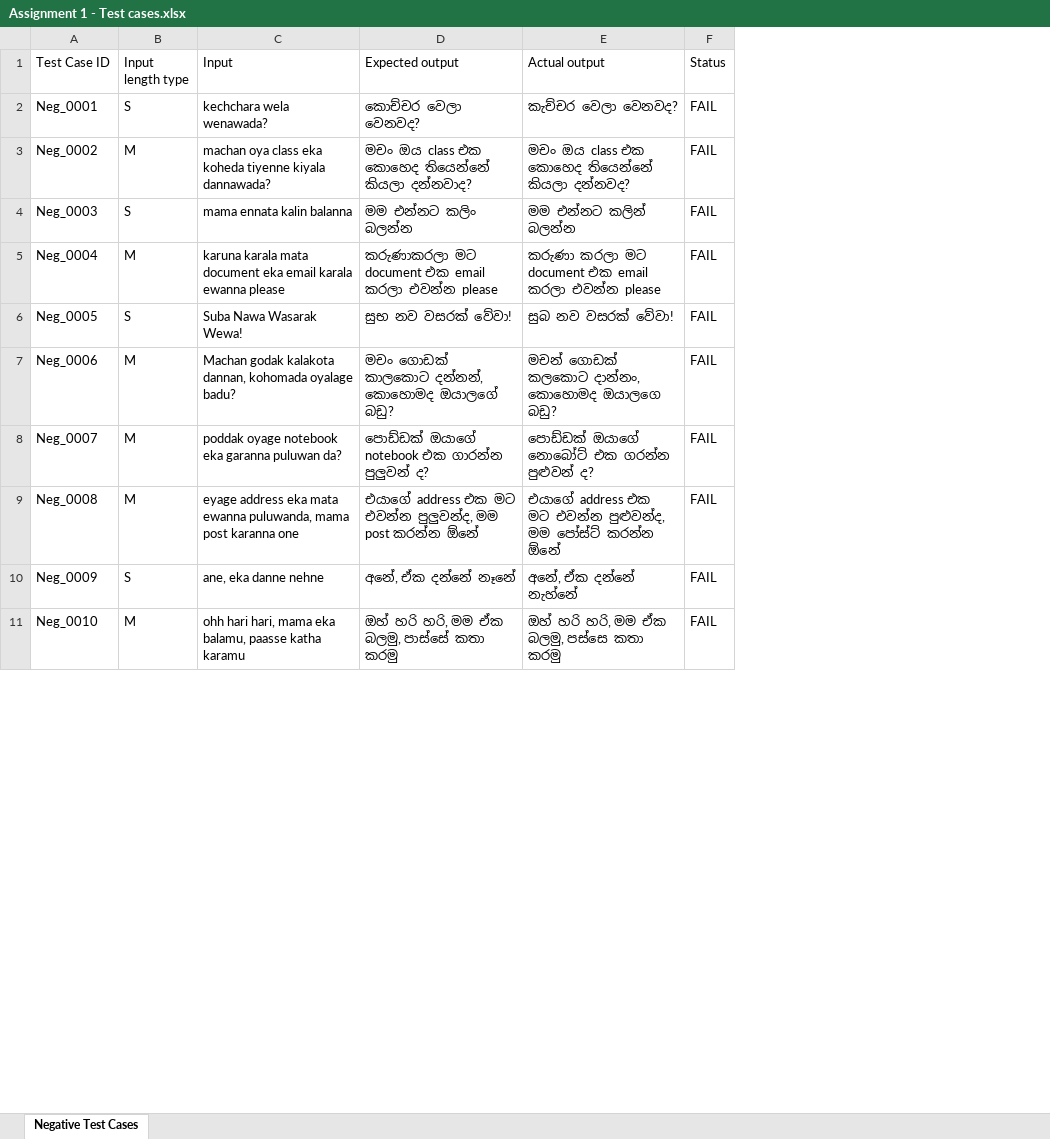
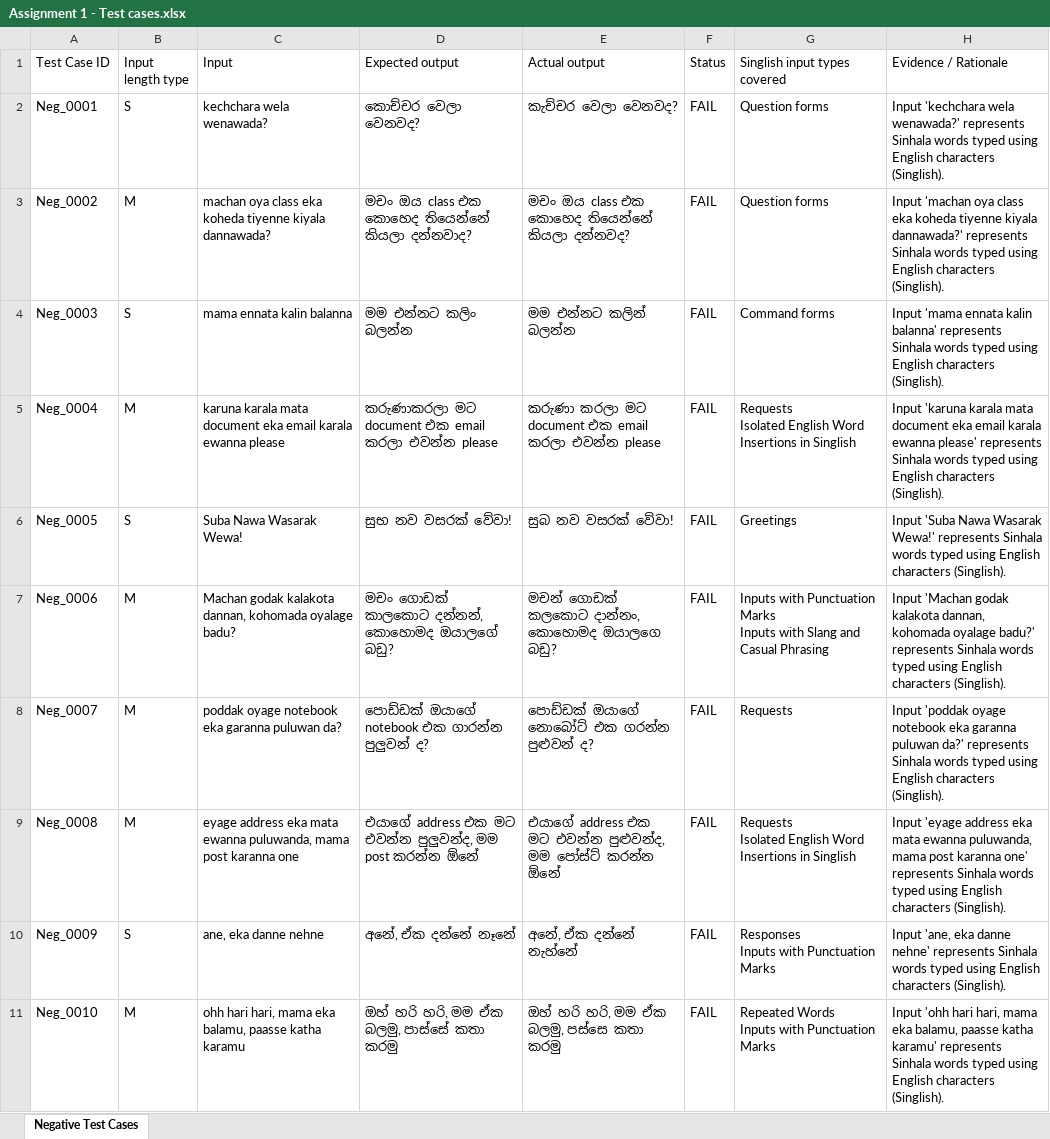
Before and after one commit to Imesh-Bandar/IT23822658-Transliteration-Accuracy-Testing-ITPM, an Excel workbook: Assignment 1 - Test cases.xlsx, sheet Negative Test Cases, drawn as a sheet; only a part is shown; values as stored, in another font and other column widths than the file's, no cell formats; ↵ is a line break in a cell; the diff names each change by its address in the sheet, - before the commit and + after, or states it on an @@ line.

Commit message:
docs: update test cases documentation in Assignment 1 spreadsheet

```diff
--- a/Assignment 1 - Test cases.xlsx (sheet Negative Test Cases)
+++ b/Assignment 1 - Test cases.xlsx (sheet Negative Test Cases)
+column G (Singlish input types covered), rows 2-11: Question forms | Question forms | Command forms | Requests ↵ Isolated English Word Insertions in Singlish | Greetings | Inputs with Punctuation Marks ↵ Inputs with Slang and Casual Phrasing | Requests | Requests ↵ Isolated English Word Insertions in Singlish | Responses ↵ Inputs with Punctuation Marks | Repeated Words ↵ Inputs with Punctuation Marks
+column H (Evidence / Rationale), rows 2-11: Input 'kechchara wela wenawada?' represents Sinhala words typed using English characters (Singlish). | Input 'machan oya class eka koheda tiyenne kiyala dannawada?' represents Sinhala words typed using English characters (Singlish). | Input 'mama ennata kalin balanna' represents Sinhala words typed using English characters (Singlish). | Input 'karuna karala mata document eka email karala ewanna please' represents Sinhala words typed using English characters (Singlish). | Input 'Suba Nawa Wasarak Wewa!' represents Sinhala words typed using English characters (Singlish). | Input 'Machan godak kalakota dannan, kohomada oyalage badu?' represents Sinhala words typed using English characters (Singlish). | Input 'poddak oyage notebook eka garanna puluwan da?' represents Sinhala words typed using English characters (Singlish). | Input 'eyage address eka mata ewanna puluwanda, mama post karanna one' represents Sinhala words typed using English characters (Singlish). | Input 'ane, eka danne nehne' represents Sinhala words typed using English characters (Singlish). | Input 'ohh hari hari, mama eka balamu, paasse katha karamu' represents Sinhala words typed using English characters (Singlish).
```
Also changed, not shown: cell formats.
